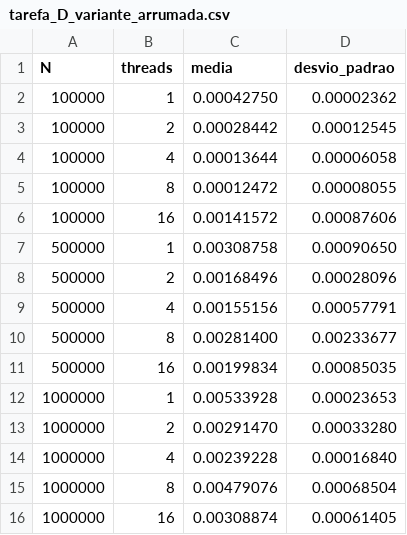
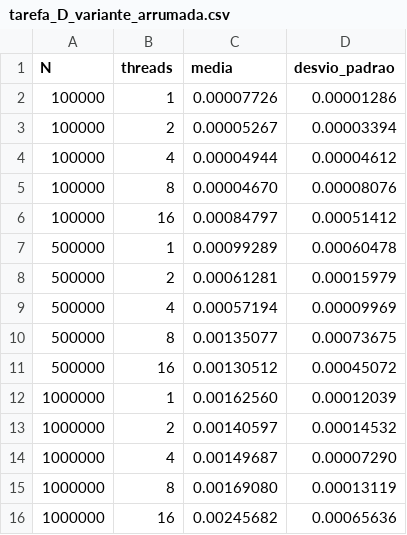
Before and after one commit to VitorCosta15/trabalho_1_IPPD, a CSV file: data/tarefa_D_variante_arrumada.csv, drawn as a sheet.

```diff
--- a/data/tarefa_D_variante_arrumada.csv
+++ b/data/tarefa_D_variante_arrumada.csv
@@ -1,16 +1,16 @@
 N;threads;media;desvio_padrao
-100000;1;0.00042750;0.00002362
-100000;2;0.00028442;0.00012545
-100000;4;0.00013644;0.00006058
-100000;8;0.00012472;0.00008055
-100000;16;0.00141572;0.00087606
-500000;1;0.00308758;0.00090650
-500000;2;0.00168496;0.00028096
-500000;4;0.00155156;0.00057791
-500000;8;0.00281400;0.00233677
-500000;16;0.00199834;0.00085035
-1000000;1;0.00533928;0.00023653
-1000000;2;0.00291470;0.00033280
-1000000;4;0.00239228;0.00016840
-1000000;8;0.00479076;0.00068504
-1000000;16;0.00308874;0.00061405
+100000;1;0.00007726;0.00001286
+100000;2;0.00005267;0.00003394
+100000;4;0.00004944;0.00004612
+100000;8;0.00004670;0.00008076
+100000;16;0.00084797;0.00051412
+500000;1;0.00099289;0.00060478
+500000;2;0.00061281;0.00015979
+500000;4;0.00057194;0.00009969
+500000;8;0.00135077;0.00073675
+500000;16;0.00130512;0.00045072
+1000000;1;0.00162560;0.00012039
+1000000;2;0.00140597;0.00014532
+1000000;4;0.00149687;0.00007290
+1000000;8;0.00169080;0.00013119
+1000000;16;0.00245682;0.00065636
```
Also changed, not shown: data/tarefa_C_parallel_simd.csv, data/tarefa_D_variante_ingenua.csv, 26 other files.
